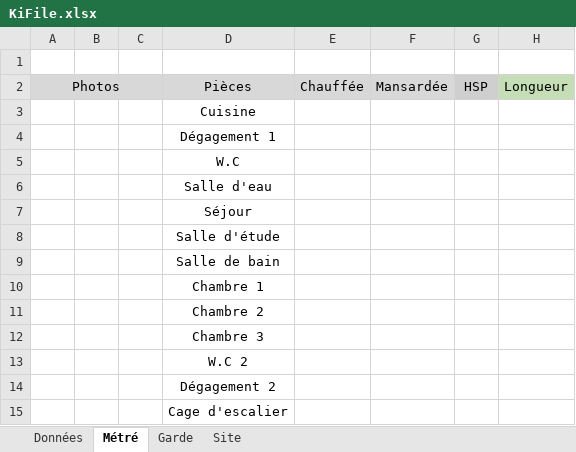
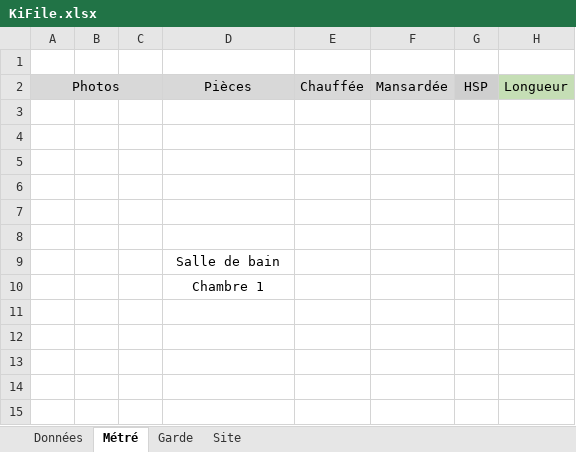
Before and after one commit to The-Night-Code/NC-Project-ER, an Excel workbook: ERapp/static/KiFile.xlsx, sheet Métré, drawn as a sheet; only a part is shown; values as stored, in another font and other column widths than the file's, no borders; rows hold the shown columns only; the diff names each change by its address in the sheet, - before the commit and + after, or states it on an @@ line.

```diff
--- a/ERapp/static/KiFile.xlsx (sheet Métré)
+++ b/ERapp/static/KiFile.xlsx (sheet Métré)
-D3: Cuisine
+D3: (empty)
-D4: Dégagement 1
+D4: (empty)
-D5: W.C
+D5: (empty)
-D6: Salle d'eau
+D6: (empty)
-D7: Séjour
+D7: (empty)
-D8: Salle d'étude
+D8: (empty)
-row 11:  |  |  | Chambre 2
-row 12:  |  |  | Chambre 3
-row 13:  |  |  | W.C 2
-row 14:  |  |  | Dégagement 2
-row 15:  |  |  | Cage d'escalier
```
Also changed, not shown: sheet Site, 2 other files.
